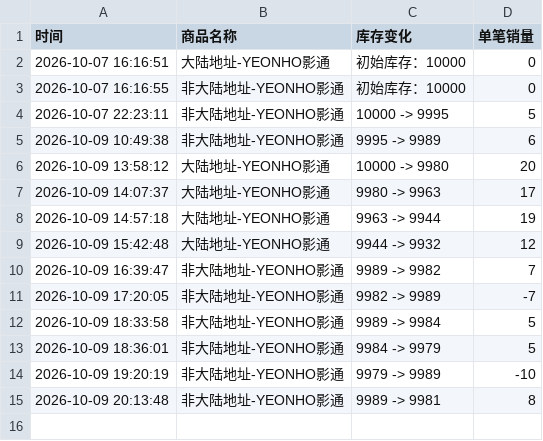
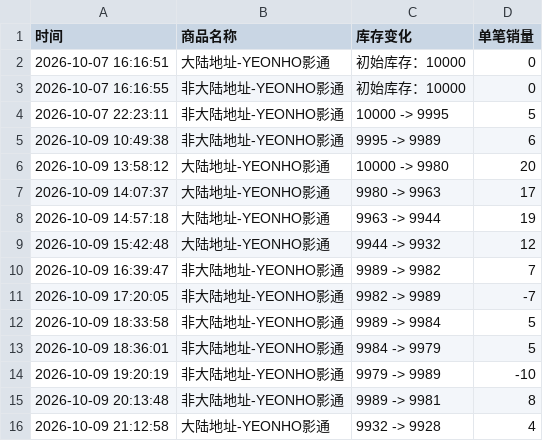
Before and after one commit to Juineii/verivery_imini1009, a CSV file: YEONHO影通.csv, drawn as a sheet; the diff names each change by its address in the sheet, - before the commit and + after, or states it on an @@ line.

Commit message:
自动更新数据 2026-10-09 21:13:07

```diff
--- a/YEONHO影通.csv
+++ b/YEONHO影通.csv
+row 16: 2026-10-09 21:12:58 | 大陆地址-YEONHO影通 | 9932 -> 9928 | 4
```
